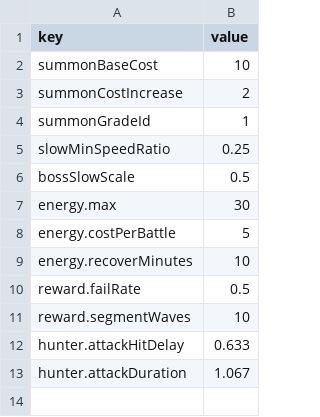
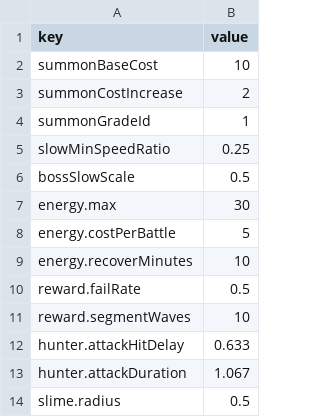
Before and after one commit to eundev00/SlimeTD-Data, a CSV file: Sheets/GameConstants.csv, drawn as a sheet.

Commit message:
슬라임 반지름 slime.radius 0.5 (공통, 시트가 기준이고 프리팹 충돌체를 맞춘다)

```diff
--- a/Sheets/GameConstants.csv
+++ b/Sheets/GameConstants.csv
@@ -13 +13,2 @@ hunter.attackHitDelay,0.633
 hunter.attackDuration,1.067
+slime.radius,0.5
```
Also changed, not shown: 1 other file.
